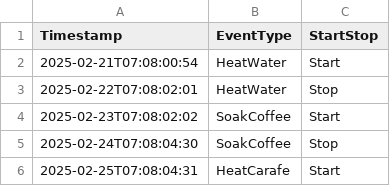
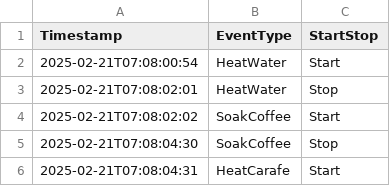
Before and after one commit to iofoundry/IOF-Core-Pattern-v2, a CSV file: scenarios/simple-process-sequence/data/EventLog.csv, drawn as a sheet.

Commit message:
Fixed date

```diff
--- a/scenarios/simple-process-sequence/data/EventLog.csv
+++ b/scenarios/simple-process-sequence/data/EventLog.csv
@@ -2,5 +2,5 @@
 2025-02-21T07:08:00:54,HeatWater,Start
-2025-02-22T07:08:02:01,HeatWater,Stop
-2025-02-23T07:08:02:02,SoakCoffee,Start
-2025-02-24T07:08:04:30,SoakCoffee,Stop
-2025-02-25T07:08:04:31,HeatCarafe,Start
+2025-02-21T07:08:02:01,HeatWater,Stop
+2025-02-21T07:08:02:02,SoakCoffee,Start
+2025-02-21T07:08:04:30,SoakCoffee,Stop
+2025-02-21T07:08:04:31,HeatCarafe,Start
```
